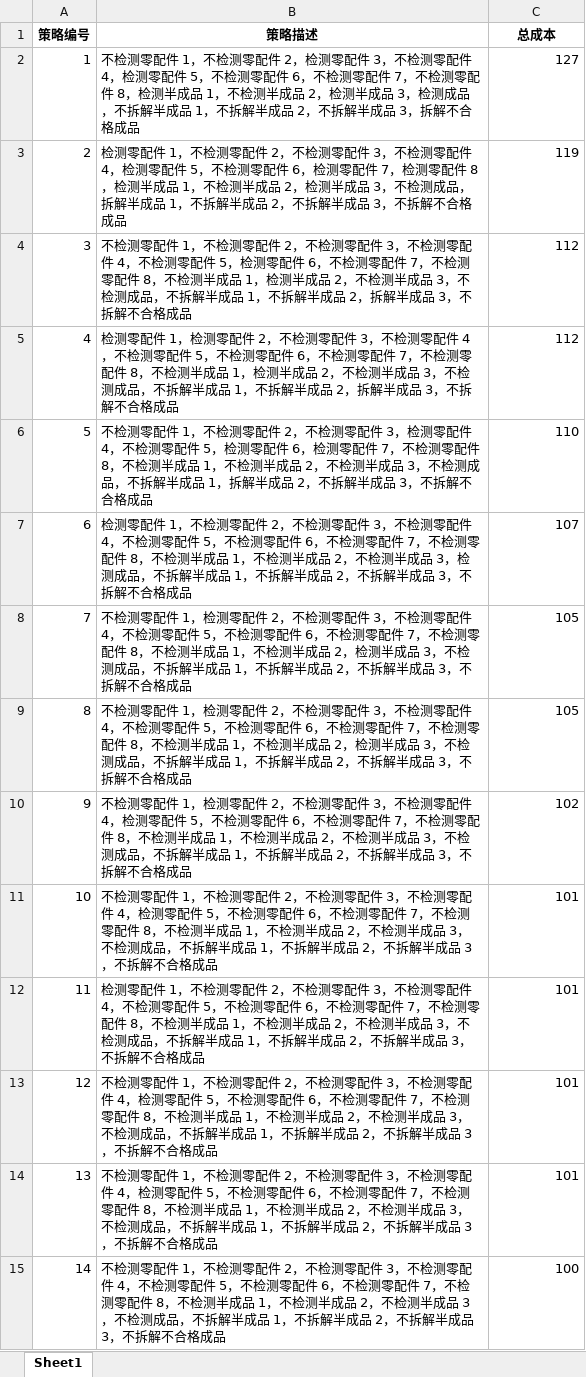
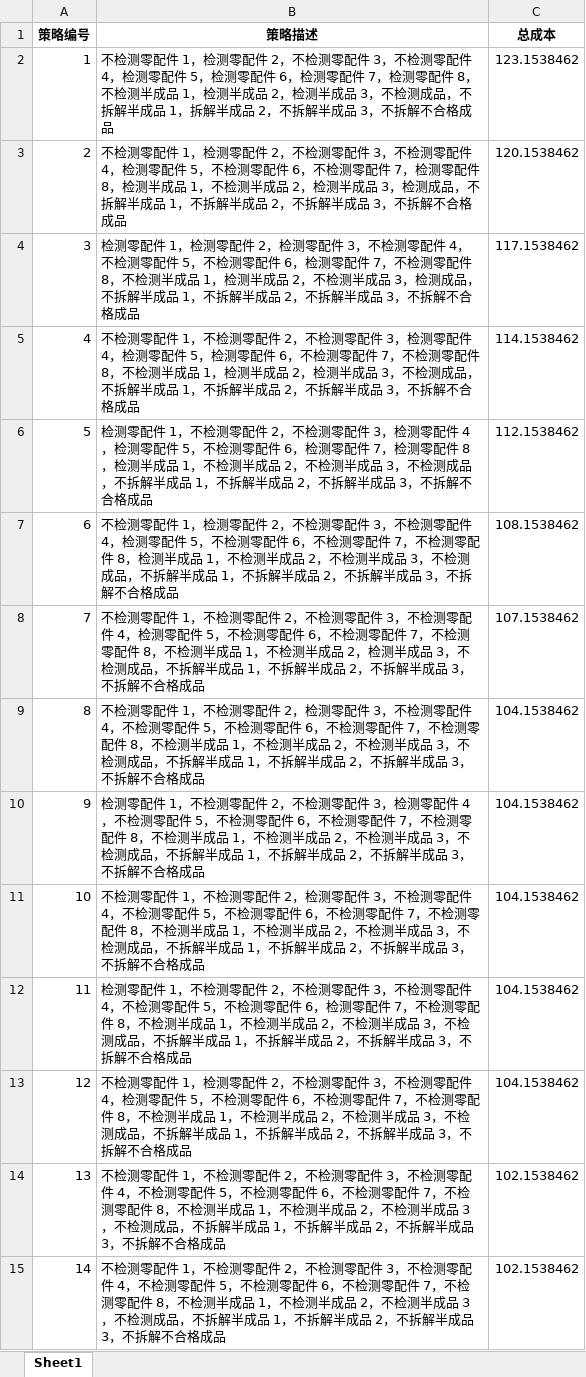
Before and after one commit to mrbomrwu/-, an Excel workbook: B题/B3策略结果.xlsx, sheet Sheet1, drawn as a sheet; only a part is shown; values as stored, in another font and other column widths than the file's, no borders; the diff covers the shown part only; the diff names each change by its address in the sheet, - before the commit and + after, or states it on an @@ line.

```diff
--- a/B题/B3策略结果.xlsx (sheet Sheet1)
+++ b/B题/B3策略结果.xlsx (sheet Sheet1)
-B2 (策略描述): …件 1，不检测零配件 2，检测零配件 3，不检测零配件 4，检测零配件 5，不检测零配件 6，不检测零配件 7，不检测零配件 8，检测半成品 1，不检测半成品 2，检测半成品 3，检测成品，不拆解半成品 1，不拆解半成品 2，不拆解半成品 3，拆解不合…
+B2 (策略描述): …件 1，检测零配件 2，不检测零配件 3，不检测零配件 4，检测零配件 5，检测零配件 6，检测零配件 7，检测零配件 8，不检测半成品 1，检测半成品 2，检测半成品 3，不检测成品，不拆解半成品 1，拆解半成品 2，不拆解半成品 3，不拆解不合…
-C2 (总成本): 127
+C2 (总成本): 123.1538462
-B3 (策略描述): 检测零配件 1，不检测零配件 2，不检测零配件 3，不检测零配件 4，检测零配件 5，不检测零配件 6，检测零配件 7，检测零配件 8，检测半成品 1，不检测半成品 2，检测半成品 3，不检测成品，拆解半成…
+B3 (策略描述): 不检测零配件 1，检测零配件 2，不检测零配件 3，不检测零配件 4，检测零配件 5，不检测零配件 6，不检测零配件 7，检测零配件 8，检测半成品 1，不检测半成品 2，检测半成品 3，检测成品，不拆解半成…
-C3 (总成本): 119
+C3 (总成本): 120.1538462
-B4 (策略描述): 不检测零配件 1，不检测零配件 2，不检测零配件 3，不检测零配件 4，不检测零配件 5，检测零配件 6，不检测零配件 7，不检测零配件 8，不检测半成品 1，检测半成品 2，不检测半成品 3，不检测成品，不拆解半成品 1，不拆解半成品 2，拆解半成…
+B4 (策略描述): 检测零配件 1，检测零配件 2，检测零配件 3，不检测零配件 4，不检测零配件 5，不检测零配件 6，检测零配件 7，不检测零配件 8，不检测半成品 1，检测半成品 2，不检测半成品 3，检测成品，不拆解半成品 1，不拆解半成品 2，不拆解半成…
-C4 (总成本): 112
+C4 (总成本): 117.1538462
-B5 (策略描述): 检测零配件 1，检测零配件 2，不检测零配件 3，不检测零配件 4，不检测零配件 5，不检测零配件 6，不检测零配件 7，不检测零配件 8，不检测半成品 1，检测半成品 2，不检测半成品 3，不检测成品，不拆解半成品 1，不拆解半成品 2，拆解半成…
+B5 (策略描述): 不检测零配件 1，不检测零配件 2，不检测零配件 3，检测零配件 4，检测零配件 5，检测零配件 6，不检测零配件 7，不检测零配件 8，不检测半成品 1，检测半成品 2，检测半成品 3，不检测成品，不拆解半成品 1，不拆解半成品 2，不拆解半成…
-C5 (总成本): 112
+C5 (总成本): 114.1538462
-B6 (策略描述): 不检测零配件 1，不检测零配件 2，不检测零配件 3，检测零配件 4，不检测零配件 5，检测零配件 6，检测零配件 7，不检测零配件 8，不检测半成品 1，不检测半成品 2，不检测半成品 3，不检测成品，不拆解半成品 1，拆解半成…
+B6 (策略描述): 检测零配件 1，不检测零配件 2，不检测零配件 3，检测零配件 4，检测零配件 5，不检测零配件 6，检测零配件 7，检测零配件 8，检测半成品 1，不检测半成品 2，不检测半成品 3，不检测成品，不拆解半成品 1，不拆解半成…
-C6 (总成本): 110
+C6 (总成本): 112.1538462
-B7 (策略描述): 检测零配件 1，不检测零配件 2，不检测零配件 3，不检测零配件 4，不检测零配件 5，不检测零配件 6，不检测零配件 7，不检测零配件 8，不检测半成品 1，不检测半成品 2，不检测半成品 3，检测成品…
+B7 (策略描述): 不检测零配件 1，检测零配件 2，不检测零配件 3，不检测零配件 4，检测零配件 5，不检测零配件 6，不检测零配件 7，不检测零配件 8，检测半成品 1，不检测半成品 2，不检测半成品 3，不检测成品…
-C7 (总成本): 107
+C7 (总成本): 108.1538462
-B8 (策略描述): …件 1，检测零配件 2，不检测零配件 3，不检测零配件 4，不检测零配…
+B8 (策略描述): …件 1，不检测零配件 2，不检测零配件 3，不检测零配件 4，检测零配…
-C8 (总成本): 105
+C8 (总成本): 107.1538462
-B9 (策略描述): …件 1，检测零配件 2，不检测零配件 3，不检测零配件 4，不检测零配件 5，不检测零配件 6，不检测零配件 7，不检测零配件 8，不检测半成品 1，不检测半成品 2，检测半成…
+B9 (策略描述): …件 1，不检测零配件 2，检测零配件 3，不检测零配件 4，不检测零配件 5，不检测零配件 6，不检测零配件 7，不检测零配件 8，不检测半成品 1，不检测半成品 2，不检测半成…
-C9 (总成本): 105
+C9 (总成本): 104.1538462
-B10 (策略描述): 不检测零配件 1，检测零配件 2，不检测零配件 3，不检测零配件 4，检测零配…
+B10 (策略描述): 检测零配件 1，不检测零配件 2，不检测零配件 3，检测零配件 4，不检测零配…
-C10 (总成本): 102
+C10 (总成本): 104.1538462
-B11 (策略描述): …件 2，不检测零配件 3，不检测零配件 4，检测零配…
+B11 (策略描述): …件 2，检测零配件 3，不检测零配件 4，不检测零配…
-C11:C13 (总成本): 101
+C11:C13 (总成本): 104.1538462
-B12 (策略描述): …件 6，不检测零配…
+B12 (策略描述): …件 6，检测零配…
-B13 (策略描述): …件 1，不检测零配…
+B13 (策略描述): …件 1，检测零配…
-B14 (策略描述): …件 4，检测零配…
+B14 (策略描述): …件 4，不检测零配…
-C14 (总成本): 101
+C14 (总成本): 102.1538462
-C15 (总成本): 100
+C15 (总成本): 102.1538462
```
Also changed, not shown: 89 edited cells elsewhere in this sheet, B题/问题2零配件和成品更新次品率.xlsx, 21 other files.
